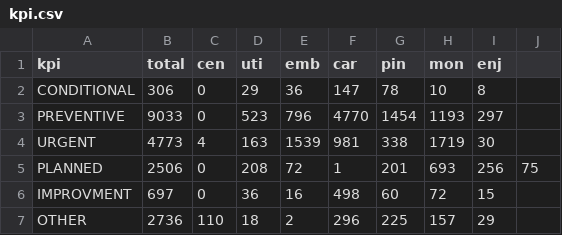
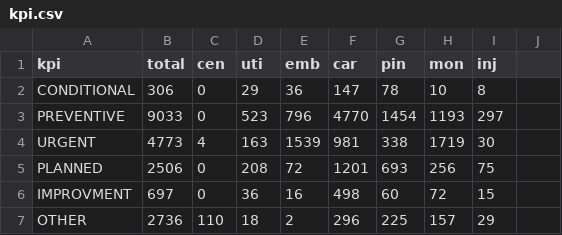
Before and after one commit to luishpinto/digital-kpi, a CSV file: kpi.csv, drawn as a sheet.

Commit message:
Update kpi.csv

```diff
--- a/kpi.csv
+++ b/kpi.csv
@@ -1,2 +1,2 @@
-kpi,total,cen,uti,emb,car,pin,mon,enj
+kpi,total,cen,uti,emb,car,pin,mon,inj
 CONDITIONAL,306,0,29,36,147,78,10,8
@@ -4,3 +4,3 @@ PREVENTIVE,9033,0,523,796,4770,1454,1193,297
 URGENT,4773,4,163,1539,981,338,1719,30
-PLANNED,2506,0,208,72,1,201,693,256,75
+PLANNED,2506,0,208,72,1201,693,256,75
 IMPROVMENT,697,0,36,16,498,60,72,15
```
